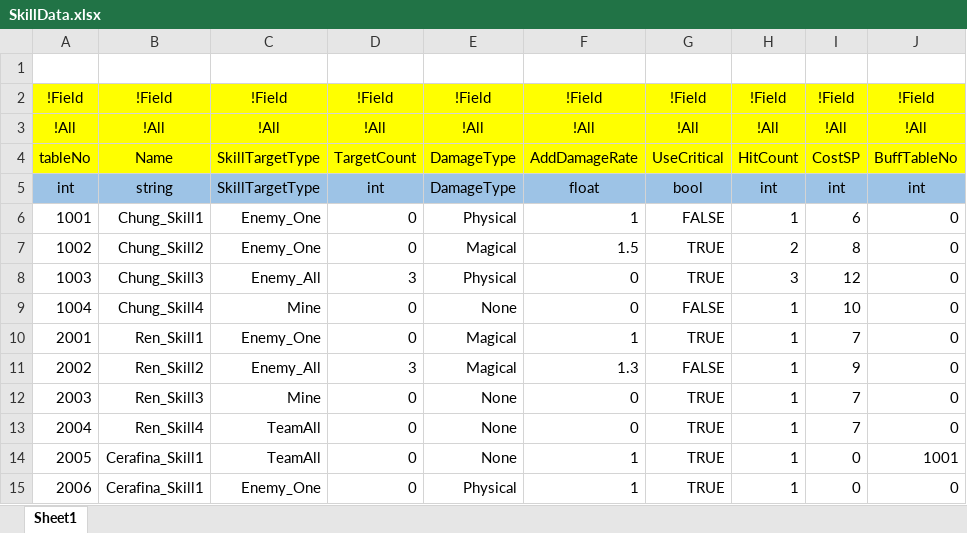
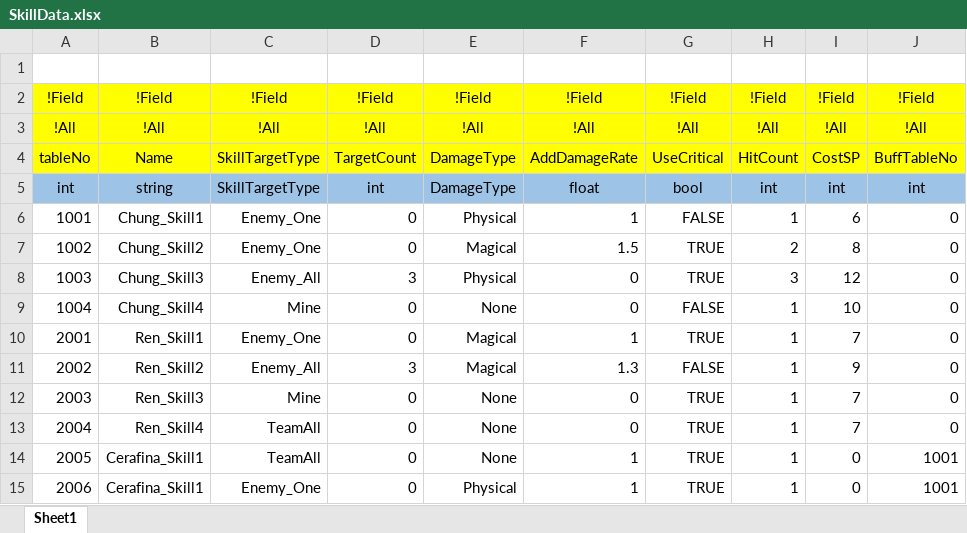
Before and after one commit to osy9611/ProjectH, an Excel workbook: Table/Datas/SkillData.xlsx, sheet Sheet1, drawn as a sheet; values as stored, in another font and other column widths than the file's, no borders; the diff names each change by its address in the sheet, - before the commit and + after, or states it on an @@ line.

```diff
--- a/Table/Datas/SkillData.xlsx (sheet Sheet1)
+++ b/Table/Datas/SkillData.xlsx (sheet Sheet1)
-J15: 0
+J15: 1001
```
Also changed, not shown: Table/Datas/BuffData.xlsx, Table/Enum/Enum.xlsx, 46 other files.
